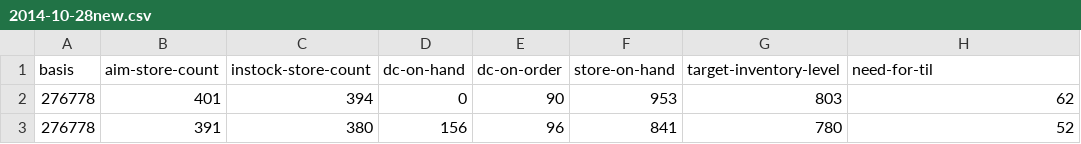
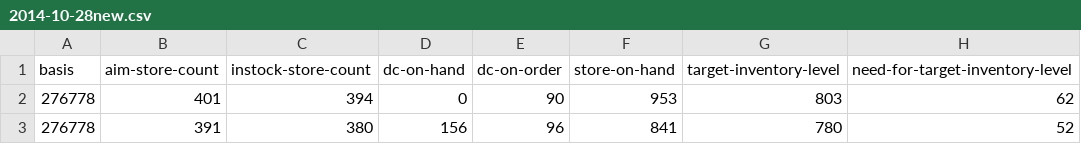
Before and after one commit to Headstrung/Forsteri, a CSV file: data/2014-10-28new.csv, drawn as a sheet; only a part is shown.

```diff
--- a/data/2014-10-28new.csv
+++ b/data/2014-10-28new.csv
@@ -1,2 +1,2 @@
-basis,aim-store-count,instock-store-count,dc-on-hand,dc-on-order,store-on-hand,target-inventory-level,need-for-til
+basis,aim-store-count,instock-store-count,dc-on-hand,dc-on-order,store-on-hand,target-inventory-level,need-for-target-inventory-level
 276778,401,394,0,90,953,803,62
```
Also changed, not shown: 46 other files.
